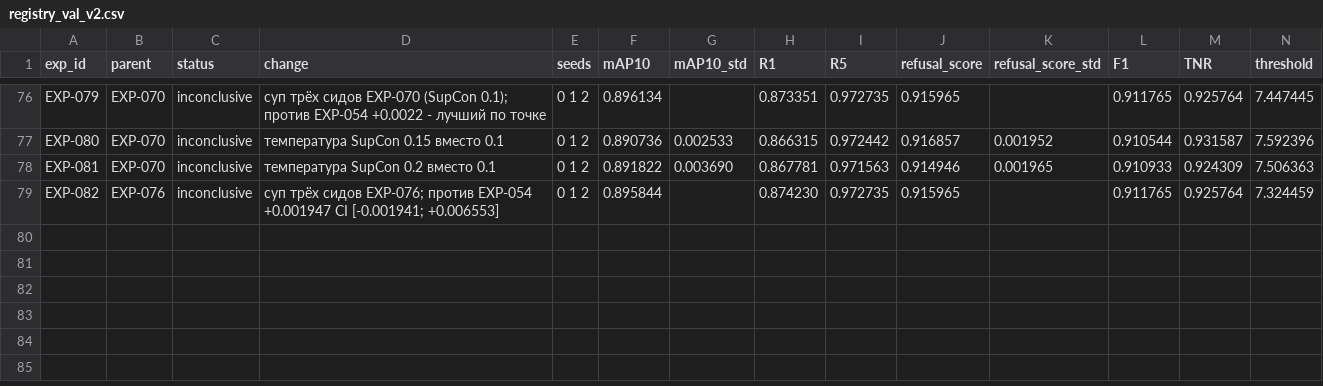
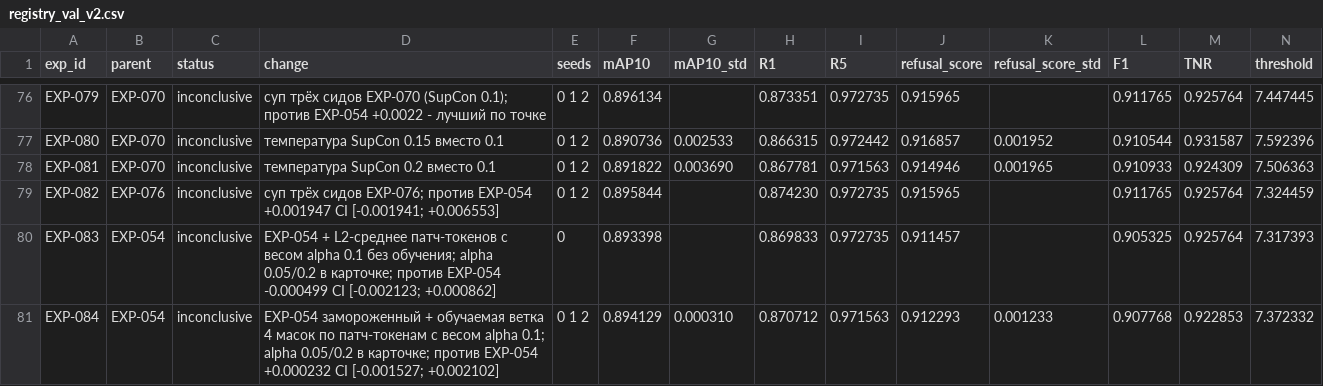
Before and after one commit to chrizantona/yslfalcon, a CSV file: experiments/registry_val_v2.csv, drawn as a sheet; only a part is shown, gaps mark what is left out; rows hold the shown columns only; the diff names each change by its address in the sheet, - before the commit and + after, or states it on an @@ line.

Commit message:
Record EXP-083/084: local patch branch on the frozen EXP-054 is inconclusive at every alpha (best +0.0002, CI includes 0); archives and heads in Release exp-084

```diff
--- a/experiments/registry_val_v2.csv
+++ b/experiments/registry_val_v2.csv
+row 80: EXP-083 | EXP-054 | inconclusive | EXP-054 + L2-среднее патч-токенов с весом alpha 0.1 без обучения; alpha 0.05/0.2 в карточке; против EXP-054 -0.000499 CI [-0.002123; +0.000862] | 0 | 0.893398 |  | 0.869833 | 0.972735 | 0.911457 |  | 0.905325 | 0.925764 | 7.317393
+row 81: EXP-084 | EXP-054 | inconclusive | EXP-054 замороженный + обучаемая ветка 4 масок по патч-токенам с весом alpha 0.1; alpha 0.05/0.2 в карточке; против EXP-054 +0.000232 CI [-0.001527; +0.002102] | 0 1 2 | 0.894129 | 0.000310 | 0.870712 | 0.971563 | 0.912293 | 0.001233 | 0.907768 | 0.922853 | 7.372332
```
Also changed, not shown: 3 other files.
